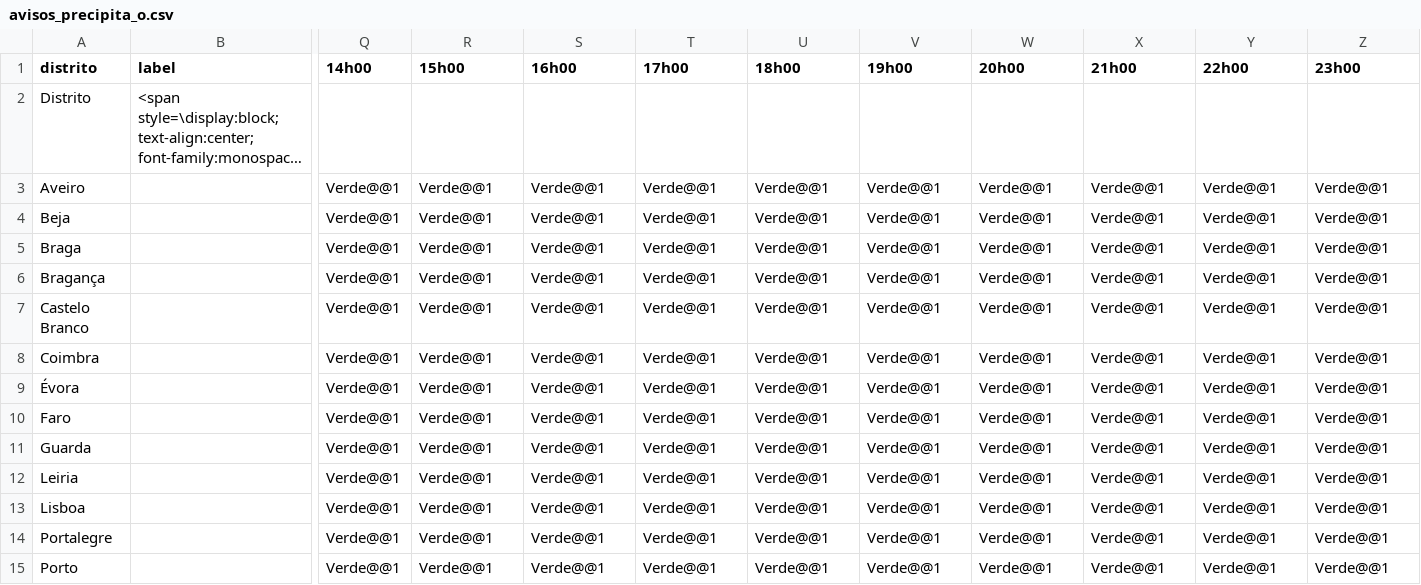
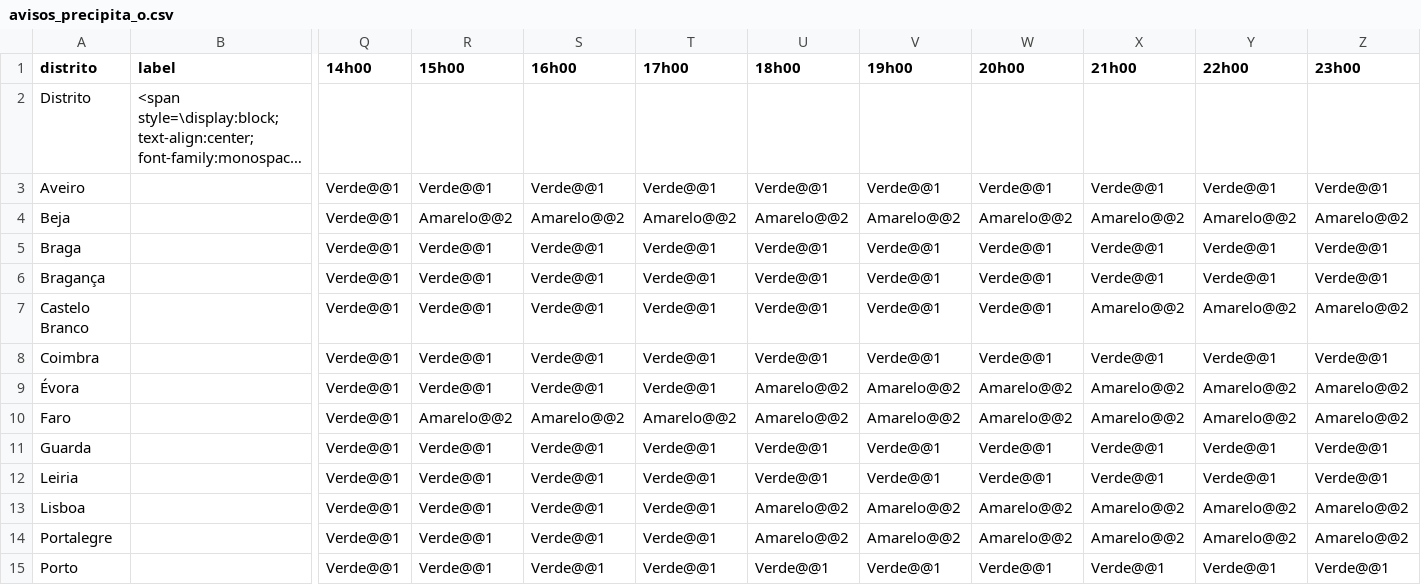
Before and after one commit to CatiaBarros/Avisos_diarios_IPMA, a CSV file: avisos_precipita_o.csv, drawn as a sheet; only a part is shown, gaps mark what is left out; long unchanged cells end in …; the diff covers the shown part only; the diff names each change by its address in the sheet, - before the commit and + after, or states it on an @@ line.

```diff
--- a/avisos_precipita_o.csv
+++ b/avisos_precipita_o.csv
-R4 (15h00): Verde@@1
+R4 (15h00): Amarelo@@2
-S4 (16h00): Verde@@1
+S4 (16h00): Amarelo@@2
-T4 (17h00): Verde@@1
+T4 (17h00): Amarelo@@2
-U4 (18h00): Verde@@1
+U4 (18h00): Amarelo@@2
-V4 (19h00): Verde@@1
+V4 (19h00): Amarelo@@2
-W4 (20h00): Verde@@1
+W4 (20h00): Amarelo@@2
-X4 (21h00): Verde@@1
+X4 (21h00): Amarelo@@2
-Y4 (22h00): Verde@@1
+Y4 (22h00): Amarelo@@2
-Z4 (23h00): Verde@@1
+Z4 (23h00): Amarelo@@2
-X7 (21h00): Verde@@1
+X7 (21h00): Amarelo@@2
-Y7 (22h00): Verde@@1
+Y7 (22h00): Amarelo@@2
-Z7 (23h00): Verde@@1
+Z7 (23h00): Amarelo@@2
-U9:U10 (18h00): Verde@@1
+U9:U10 (18h00): Amarelo@@2
-V9:V10 (19h00): Verde@@1
+V9:V10 (19h00): Amarelo@@2
-W9:W10 (20h00): Verde@@1
+W9:W10 (20h00): Amarelo@@2
-X9:X10 (21h00): Verde@@1
+X9:X10 (21h00): Amarelo@@2
-Y9:Y10 (22h00): Verde@@1
+Y9:Y10 (22h00): Amarelo@@2
-Z9:Z10 (23h00): Verde@@1
+Z9:Z10 (23h00): Amarelo@@2
-R10 (15h00): Verde@@1
+R10 (15h00): Amarelo@@2
-S10 (16h00): Verde@@1
+S10 (16h00): Amarelo@@2
-T10 (17h00): Verde@@1
+T10 (17h00): Amarelo@@2
-U13:U14 (18h00): Verde@@1
+U13:U14 (18h00): Amarelo@@2
-V13:V14 (19h00): Verde@@1
+V13:V14 (19h00): Amarelo@@2
-W13:W14 (20h00): Verde@@1
+W13:W14 (20h00): Amarelo@@2
-X13:X14 (21h00): Verde@@1
+X13:X14 (21h00): Amarelo@@2
-Y13:Y14 (22h00): Verde@@1
+Y13:Y14 (22h00): Amarelo@@2
-Z13:Z14 (23h00): Verde@@1
+Z13:Z14 (23h00): Amarelo@@2
```
Also changed, not shown: 12 edited cells elsewhere in this file, avisos_agita_o_mar_tima.csv, avisos_vento.csv, 1 other file.
